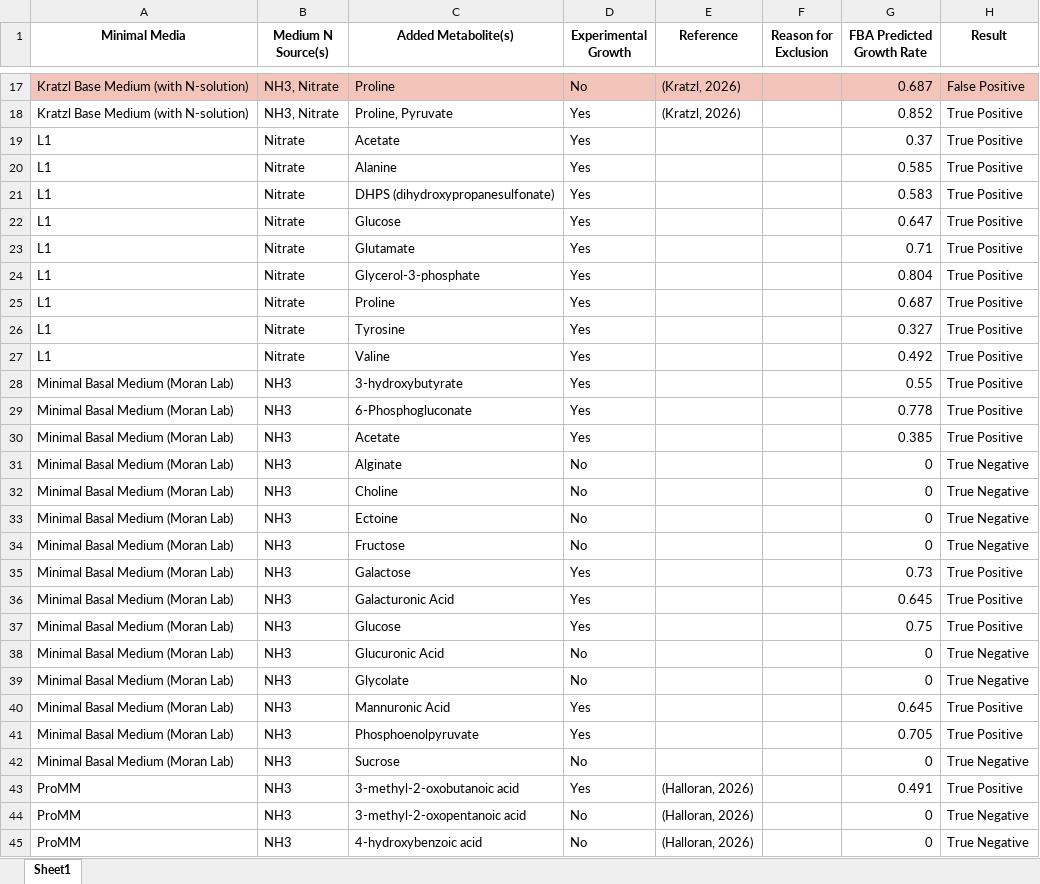
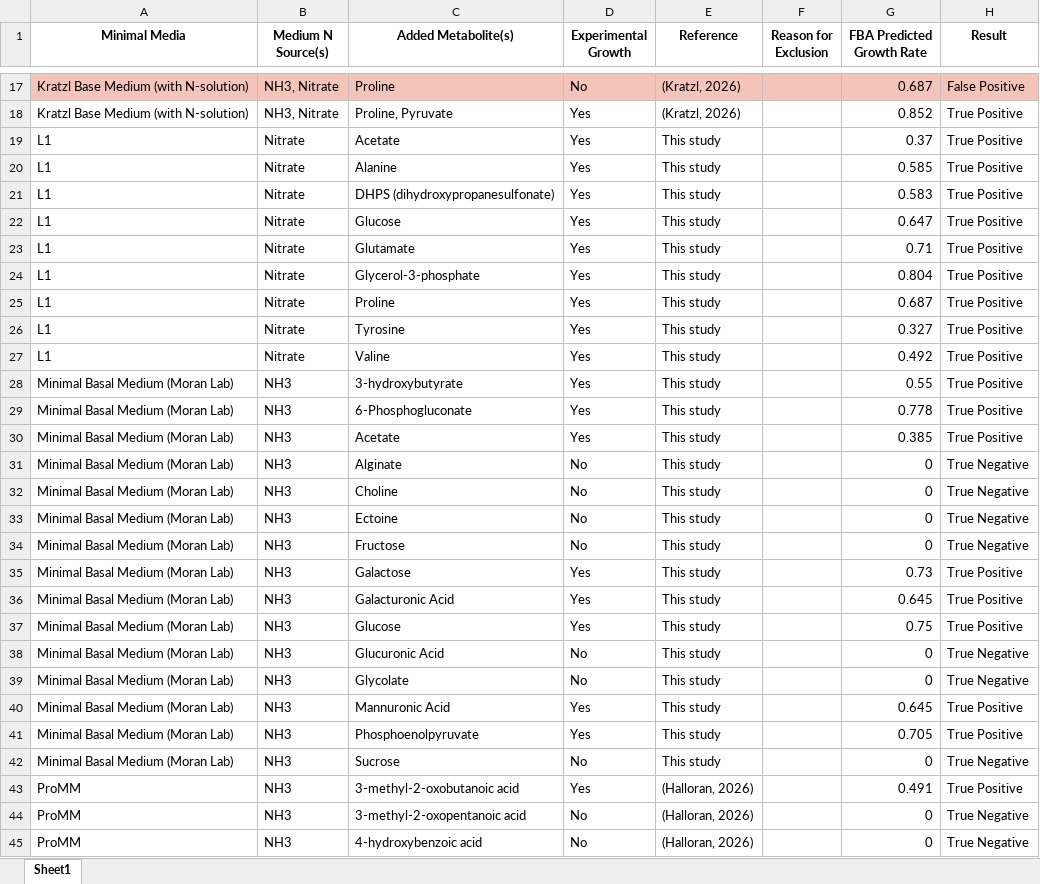
Before and after one commit to C-CoMP-STC/MIT1002-GEM, an Excel workbook: code/scripts/results/known_growth_phenotypes_w_pred.xlsx, sheet Sheet1, drawn as a sheet; only a part is shown, gaps mark what is left out; values as stored, in another font and other column widths than the file's, no borders; the diff covers the shown part only; the diff names each change by its address in the sheet, - before the commit and + after, or states it on an @@ line.

Commit message:
fix: add "This Study" for reference for growth phenotypes from this paper

```diff
--- a/code/scripts/results/known_growth_phenotypes_w_pred.xlsx (sheet Sheet1)
+++ b/code/scripts/results/known_growth_phenotypes_w_pred.xlsx (sheet Sheet1)
-E19:E42 (Reference): (empty)
+E19:E42 (Reference): This study
```
Also changed, not shown: 3 edited cells elsewhere in this sheet, 3 other files.
